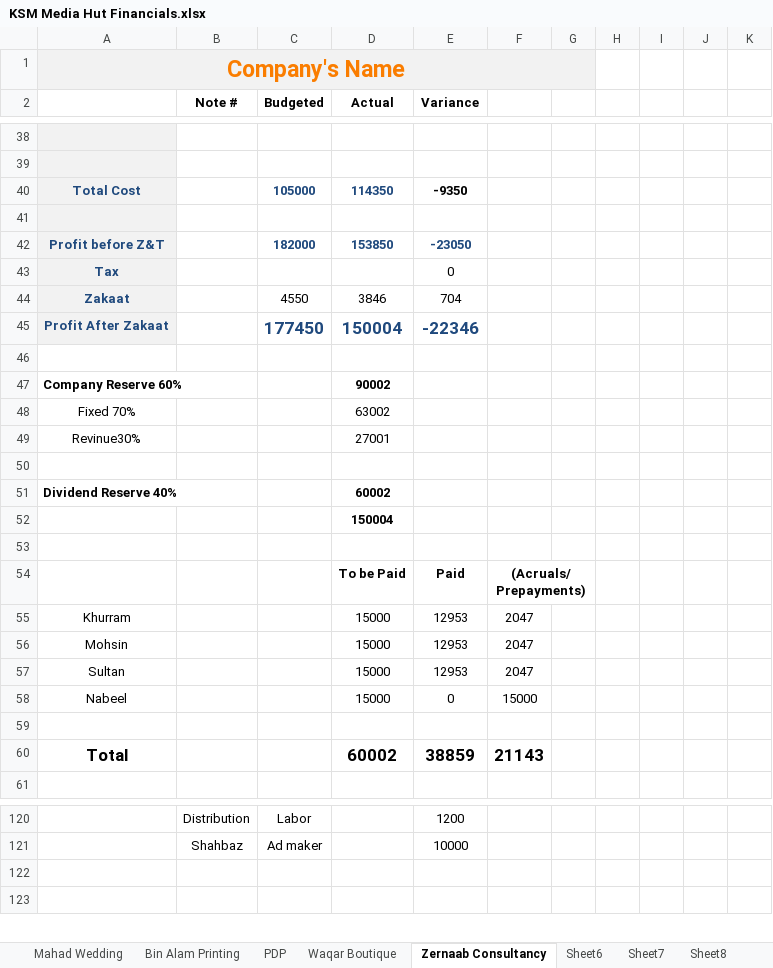
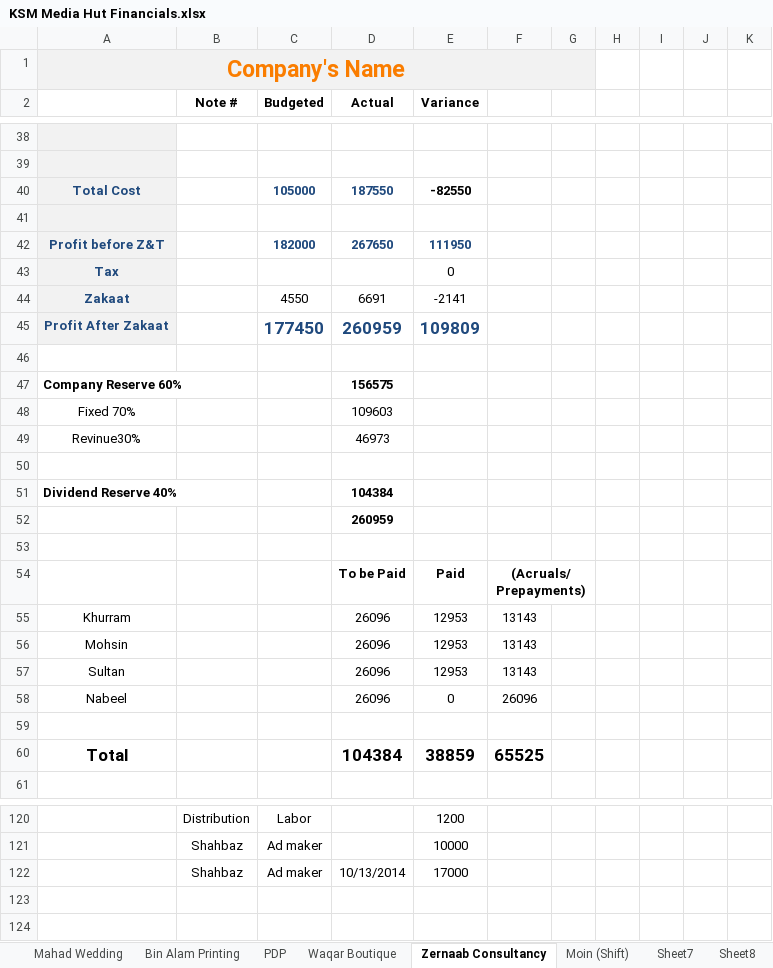
Before and after one commit to KSM-Photo/KSM, an Excel workbook: Financial Accounts/KSM Media Hut Financials.xlsx, sheet Zernaab Consultancy, drawn as a sheet; only a part is shown, gaps mark what is left out; values as stored, in another font and other column widths than the file's, no borders; charts and pictures and conditional formats not drawn; the diff covers the shown part only; the diff names each change by its address in the sheet, - before the commit and + after, or states it on an @@ line.

```diff
--- a/Financial Accounts/KSM Media Hut Financials.xlsx (sheet Zernaab Consultancy)
+++ b/Financial Accounts/KSM Media Hut Financials.xlsx (sheet Zernaab Consultancy)
-sheet tab: Sheet6
+sheet tab: Moin (Shift)
-D40 (Actual): 114350
+D40 (Actual): 187550
-E40 (Variance): -9350
+E40 (Variance): -82550
-D42 (Actual): 153850
+D42 (Actual): 267650
-E42 (Variance): -23050
+E42 (Variance): 111950
-D44 (Actual): 3846
+D44 (Actual): 6691
-E44 (Variance): 704
+E44 (Variance): -2141
-D45 (Actual): 150004
+D45 (Actual): 260959
-E45 (Variance): -22346
+E45 (Variance): 109809
-D47 (Actual): 90002
+D47 (Actual): 156575
-D48 (Actual): 63002
+D48 (Actual): 109603
-D49 (Actual): 27001
+D49 (Actual): 46973
-D51 (Actual): 60002
+D51 (Actual): 104384
-D52 (Actual): 150004
+D52 (Actual): 260959
-D55:D58 (Actual): 15000
+D55:D58 (Actual): 26096
-F55:F57: 2047
+F55:F57: 13143
-F58: 15000
+F58: 26096
-D60 (Actual): 60002
+D60 (Actual): 104384
-F60: 21143
+F60: 65525
+row 122:  | Shahbaz | Ad maker | 10/13/2014 | 17000
```
Also changed, not shown: 3 added rows, 4 removed rows and 24 edited cells elsewhere in this sheet, sheet Aggregate, sheet Moin (Shift), sheet PDP, sheet Reserves, formulas that keep their value.
